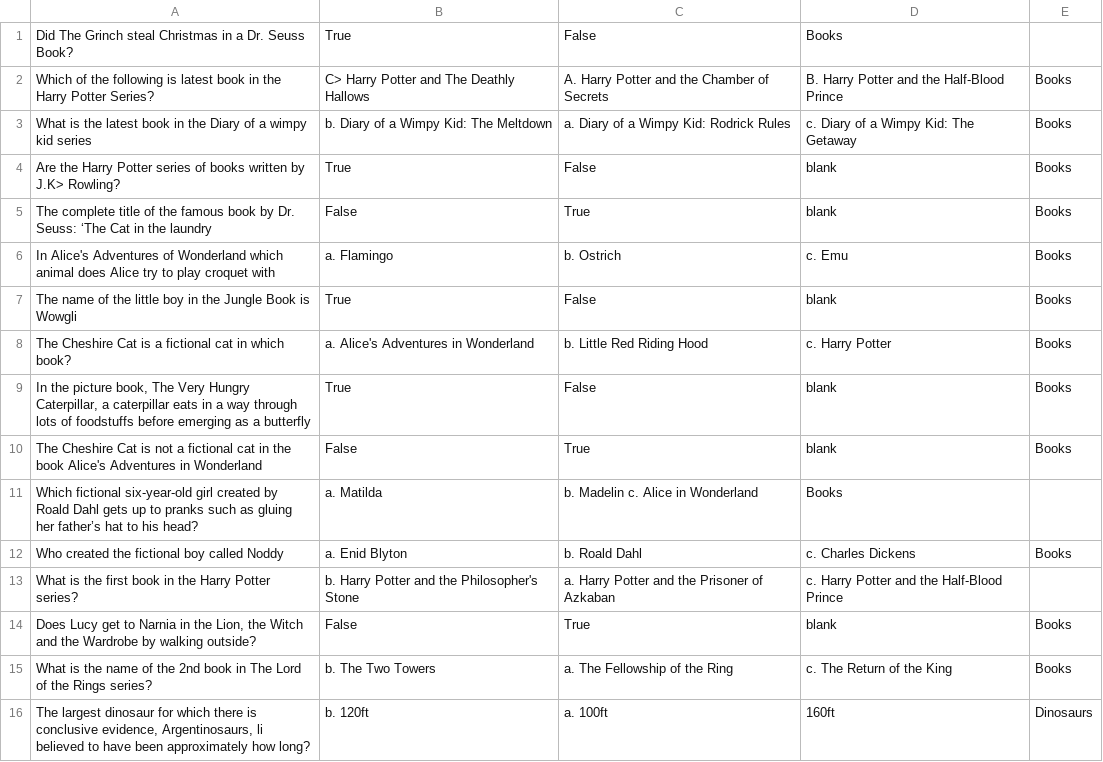
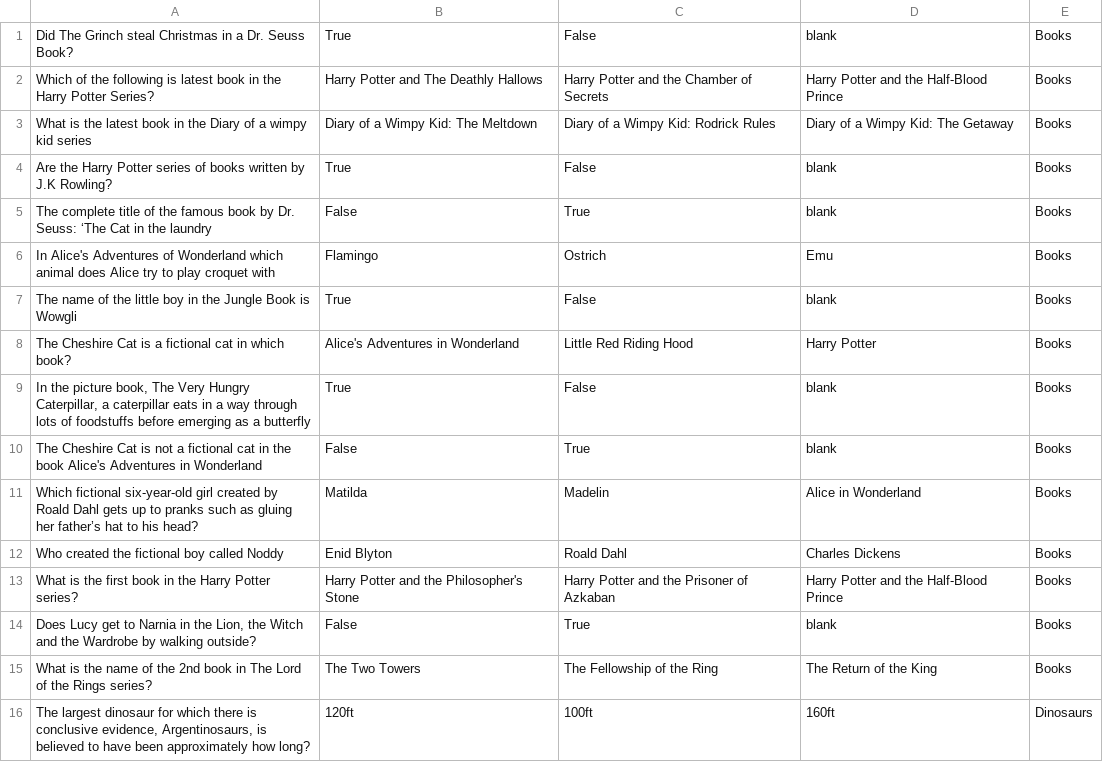
Before and after one commit to DXCDandelion/BrisbaneDHS2018, a CSV file: choregraphe/Trivia Quest/questions.csv, drawn as a sheet; only a part is shown; the diff covers the shown part only.

```diff
--- a/choregraphe/Trivia Quest/questions.csv
+++ b/choregraphe/Trivia Quest/questions.csv
@@ -1,4 +1,4 @@
-Did The Grinch steal Christmas in a Dr. Seuss Book? ; True ; False ; Books
-Which of the following is latest book in the Harry Potter Series?; C> Harry Potter and The Deathly Hallows ; A. Harry Potter and the Chamber of Secrets ; B. Harry Potter and the Half-Blood Prince ; Books
-What is the latest book in the Diary of a wimpy kid series ; b. Diary of a Wimpy Kid: The Meltdown ; a. Diary of a Wimpy Kid: Rodrick Rules ; c. Diary of a Wimpy Kid: The Getaway ; Books
-Are the Harry Potter series of books written by J.K> Rowling? ; True ; False ; blank ; Books
+Did The Grinch steal Christmas in a Dr. Seuss Book?;True;False;blank;Books
+Which of the following is latest book in the Harry Potter Series?;Harry Potter and The Deathly Hallows;Harry Potter and the Chamber of Secrets;Harry Potter and the Half-Blood Prince;Books
+What is the latest book in the Diary of a wimpy kid series;Diary of a Wimpy Kid: The Meltdown;Diary of a Wimpy Kid: Rodrick Rules;Diary of a Wimpy Kid: The Getaway;Books
+Are the Harry Potter series of books written by J.K Rowling?;True;False;blank;Books
@@ -6 +6 @@ The complete title of the famous book by Dr. Seuss: ‘The Cat in the laundry ;
-In Alice's Adventures of Wonderland which animal does Alice try to play croquet with ; a. Flamingo ; b. Ostrich ; c. Emu ; Books
+In Alice's Adventures of Wonderland which animal does Alice try to play croquet with;Flamingo;Ostrich;Emu;Books
@@ -8 +8 @@ The name of the little boy in the Jungle Book is Wowgli ; True ; False ;  blank
-The Cheshire Cat is a fictional cat in which book? ; a. Alice's Adventures in Wonderland ; b. Little Red Riding Hood; c. Harry Potter; Books
+The Cheshire Cat is a fictional cat in which book?;Alice's Adventures in Wonderland;Little Red Riding Hood;Harry Potter;Books
@@ -11,3 +11,3 @@ The Cheshire Cat is not a fictional cat in the book Alice's Adventures in Wonder
-Which fictional six-year-old girl created by Roald Dahl gets up to pranks such as gluing her father’s hat to his head? ; a. Matilda ; b. Madelin c. Alice in Wonderland ; Books
-Who created the fictional boy called Noddy ; a. Enid Blyton ; b. Roald Dahl; c. Charles Dickens; Books
-What is the first book in the Harry Potter series?; b. Harry Potter and the Philosopher's Stone ; a. Harry Potter and the Prisoner of Azkaban ; c. Harry Potter and the Half-Blood Prince
+Which fictional six-year-old girl created by Roald Dahl gets up to pranks such as gluing her father’s hat to his head?;Matilda;Madelin;Alice in Wonderland;Books
+Who created the fictional boy called Noddy;Enid Blyton;Roald Dahl;Charles Dickens;Books
+What is the first book in the Harry Potter series?;Harry Potter and the Philosopher's Stone;Harry Potter and the Prisoner of Azkaban;Harry Potter and the Half-Blood Prince;Books
@@ -15,2 +15,2 @@ Does Lucy get to Narnia in the Lion, the Witch and the Wardrobe by walking outsi
-What is the name of the 2nd book in The Lord of the Rings series? ; b. The Two Towers; a. The Fellowship of the Ring; c. The Return of the King ; Books
-The largest dinosaur for which there is conclusive evidence, Argentinosaurs, li believed to have been approximately how long?; b. 120ft ; a. 100ft; 160ft; Dinosaurs
+What is the name of the 2nd book in The Lord of the Rings series?;The Two Towers;The Fellowship of the Ring;The Return of the King;Books
+The largest dinosaur for which there is conclusive evidence, Argentinosaurs, is believed to have been approximately how long?;120ft;100ft;160ft;Dinosaurs
```
Also changed, not shown: 3 added rows, 3 removed rows and 121 edited cells elsewhere in this file, 1 other file.
